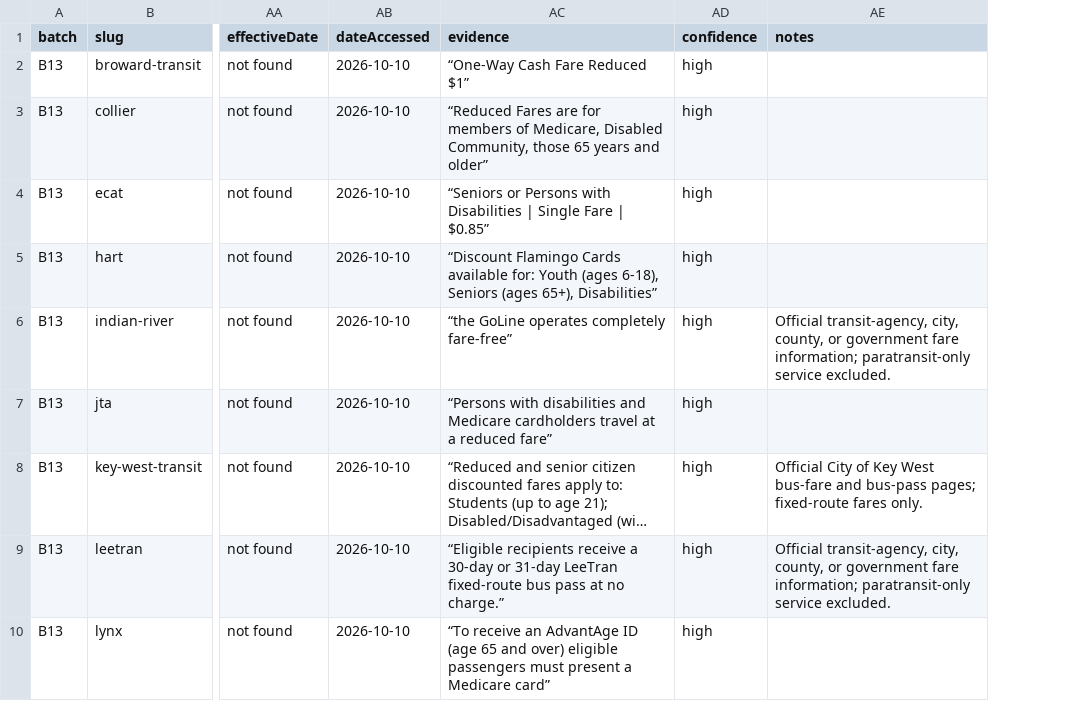
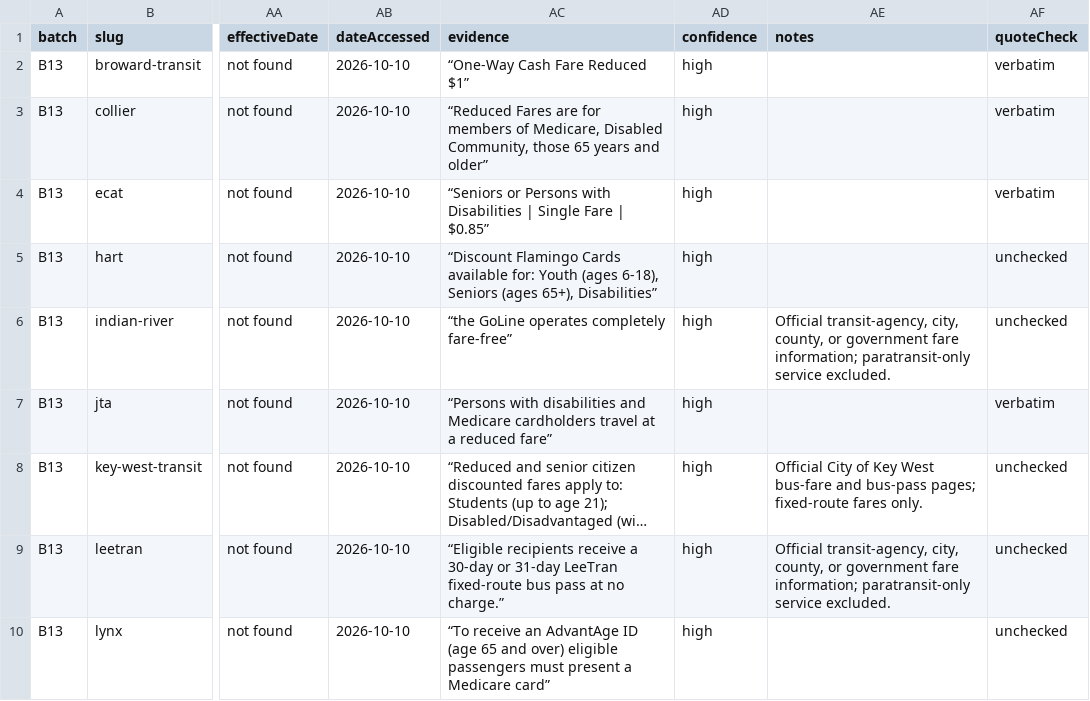
Before and after one commit to Civic-Minds/Atlas, a CSV file: docs/research/fare-discounts-2026-10/fare-discounts-B13-2026-10-10.csv, drawn as a sheet; only a part is shown, gaps mark what is left out; long unchanged cells end in …; the diff covers the shown part only; the diff names each change by its address in the sheet, - before the commit and + after, or states it on an @@ line.

```diff
--- a/docs/research/fare-discounts-2026-10/fare-discounts-B13-2026-10-10.csv
+++ b/docs/research/fare-discounts-2026-10/fare-discounts-B13-2026-10-10.csv
+column AF (quoteCheck), rows 2-10: verbatim | verbatim | verbatim | unchecked | unchecked | verbatim | unchecked | unchecked | unchecked
```
Also changed, not shown: 26 edited cells elsewhere in this file, docs/research/fare-discounts-2026-10/fare-discounts-B02-2026-10-10.csv, docs/research/fare-discounts-2026-10/fare-discounts-B04-2026-10-10.csv, 20 other files.
